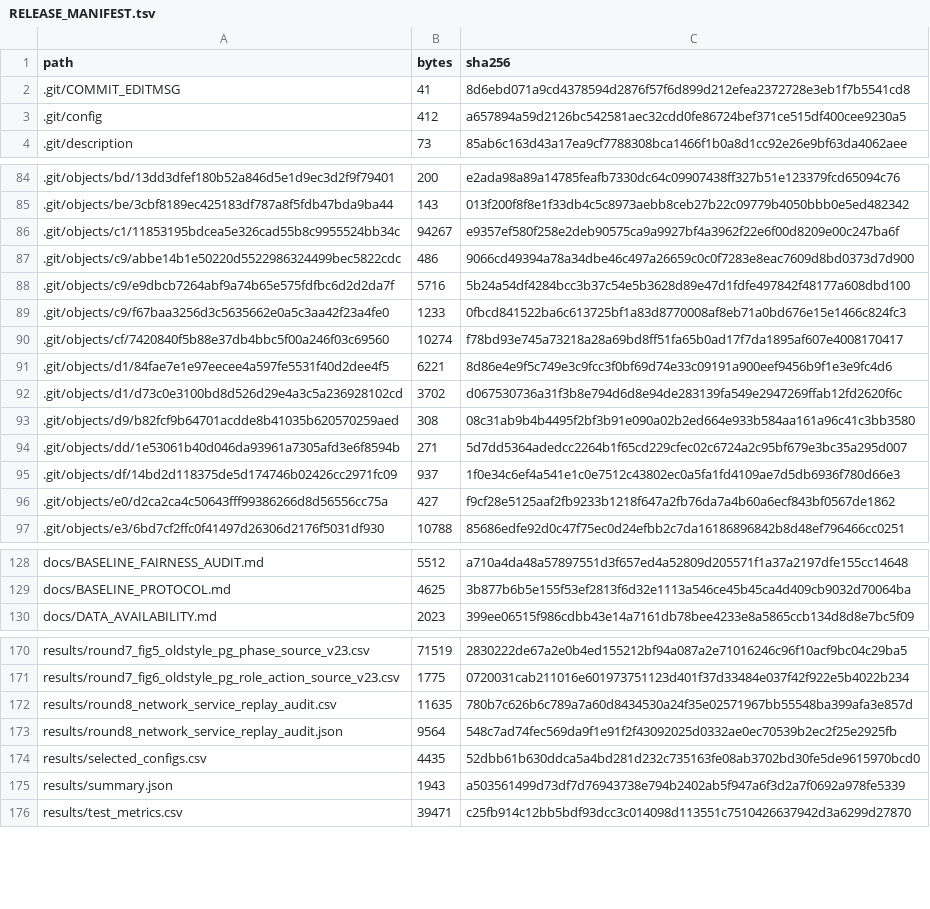
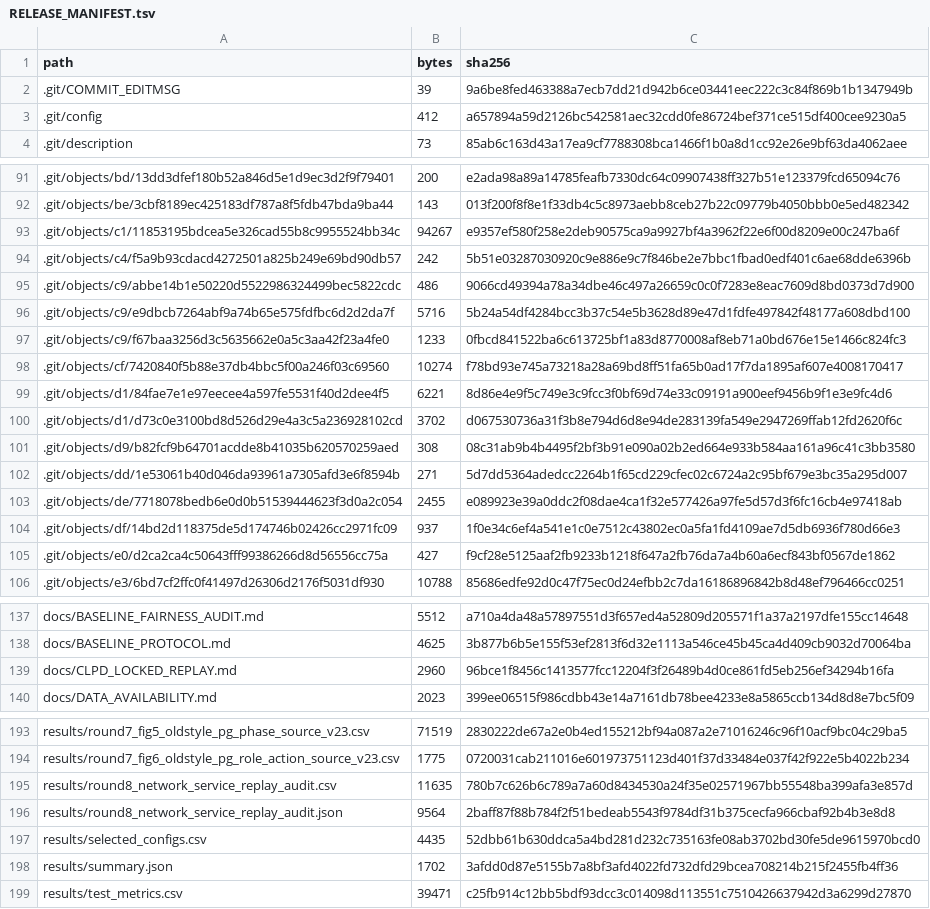
Before and after one commit to CarcozZo/commitment-trace-llm-review-artifact, a TSV file: docs/RELEASE_MANIFEST.tsv, drawn as a sheet; only a part is shown, gaps mark what is left out; the diff covers the shown part only.

Commit message:
Add CLPD locked replay artifacts

```diff
--- a/docs/RELEASE_MANIFEST.tsv
+++ b/docs/RELEASE_MANIFEST.tsv
@@ -1,3 +1,3 @@
 path	bytes	sha256
-.git/COMMIT_EDITMSG	41	8d6ebd071a9cd4378594d2876f57f6d899d212efea2372728e3eb1f7b5541cd8
+.git/COMMIT_EDITMSG	39	9a6be8fed463388a7ecb7dd21d942b6ce03441eec222c3c84f869b1b1347949b
 .git/config	412	a657894a59d2126bc542581aec32cdd0fe86724bef371ce515df400cee9230a5
@@ -86,2 +93,3 @@ path	bytes	sha256
 .git/objects/c1/11853195bdcea5e326cad55b8c9955524bb34c	94267	e9357ef580f258e2deb90575ca9a9927bf4a3962f22e6f00d8209e00c247ba6f
+.git/objects/c4/f5a9b93cdacd4272501a825b249e69bd90db57	242	5b51e03287030920c9e886e9c7f846be2e7bbc1fbad0edf401c6ae68dde6396b
 .git/objects/c9/abbe14b1e50220d5522986324499bec5822cdc	486	9066cd49394a78a34dbe46c497a26659c0c0f7283e8eac7609d8bd0373d7d900
@@ -94,2 +102,3 @@ path	bytes	sha256
 .git/objects/dd/1e53061b40d046da93961a7305afd3e6f8594b	271	5d7dd5364adedcc2264b1f65cd229cfec02c6724a2c95bf679e3bc35a295d007
+.git/objects/de/7718078bedb6e0d0b51539444623f3d0a2c054	2455	e089923e39a0ddc2f08dae4ca1f32e577426a97fe5d57d3f6fc16cb4e97418ab
 .git/objects/df/14bd2d118375de5d174746b02426cc2971fc09	937	1f0e34c6ef4a541e1c0e7512c43802ec0a5fa1fd4109ae7d5db6936f780d66e3
@@ -129,2 +138,3 @@ docs/BASELINE_FAIRNESS_AUDIT.md	5512	a710a4da48a57897551d3f657ed4a52809d205571f1
 docs/BASELINE_PROTOCOL.md	4625	3b877b6b5e155f53ef2813f6d32e1113a546ce45b45ca4d409cb9032d70064ba
+docs/CLPD_LOCKED_REPLAY.md	2960	96bce1f8456c1413577fcc12204f3f26489b4d0ce861fd5eb256ef34294b16fa
 docs/DATA_AVAILABILITY.md	2023	399ee06515f986cdbb43e14a7161db78bee4233e8a5865ccb134d8d8e7bc5f09
@@ -172,5 +195,5 @@ results/round7_fig6_oldstyle_pg_role_action_source_v23.csv	1775	0720031cab211016
 results/round8_network_service_replay_audit.csv	11635	780b7c626b6c789a7a60d8434530a24f35e02571967bb55548ba399afa3e857d
-results/round8_network_service_replay_audit.json	9564	548c7ad74fec569da9f1e91f2f43092025d0332ae0ec70539b2ec2f25e2925fb
+results/round8_network_service_replay_audit.json	9564	2baff87f88b784f2f51bedeab5543f9784df31b375cecfa966cbaf92b4b3e8d8
 results/selected_configs.csv	4435	52dbb61b630ddca5a4bd281d232c735163fe08ab3702bd30fe5de9615970bcd0
-results/summary.json	1943	a503561499d73df7d76943738e794b2402ab5f947a6f3d2a7f0692a978fe5339
+results/summary.json	1702	3afdd0d87e5155b7a8bf3afd4022fd732dfd29bcea708214b215f2455fb4ff36
 results/test_metrics.csv	39471	c25fb914c12bb5bdf93dcc3c014098d113551c7510426637942d3a6299d27870
```
Also changed, not shown: 20 added rows and 15 edited cells elsewhere in this file, 20 other files.
